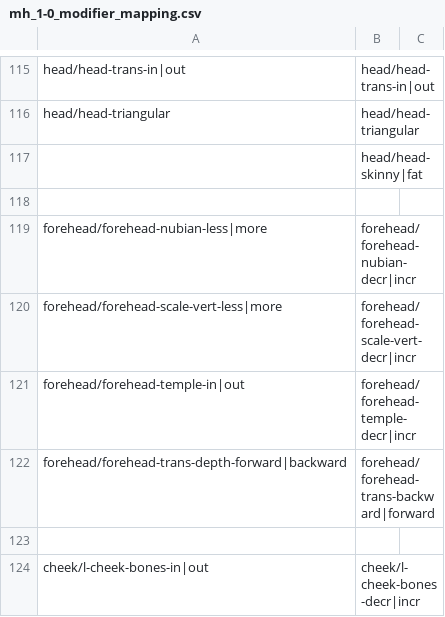
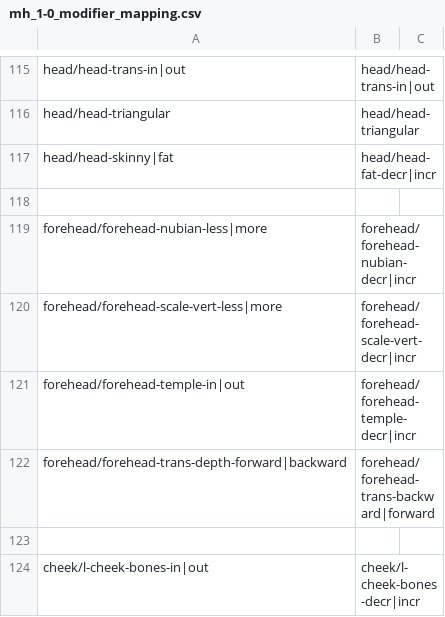
Before and after one commit to otomazeli/makehuman, a CSV file: makehuman/data/modifiers/mh_1-0_modifier_mapping.csv, drawn as a sheet; only a part is shown, gaps mark what is left out; removed rows and columns are numbered as before the commit, all else as after; the diff names each change by its address in the sheet, - before the commit and + after, or states it on an @@ line.

Commit message:
Fix mistake in mapping file, fix #711

```diff
--- a/makehuman/data/modifiers/mh_1-0_modifier_mapping.csv
+++ b/makehuman/data/modifiers/mh_1-0_modifier_mapping.csv
-row 117:  | head/head-skinny|fat
+row 117: head/head-skinny|fat | head/head-fat-decr|incr
```
